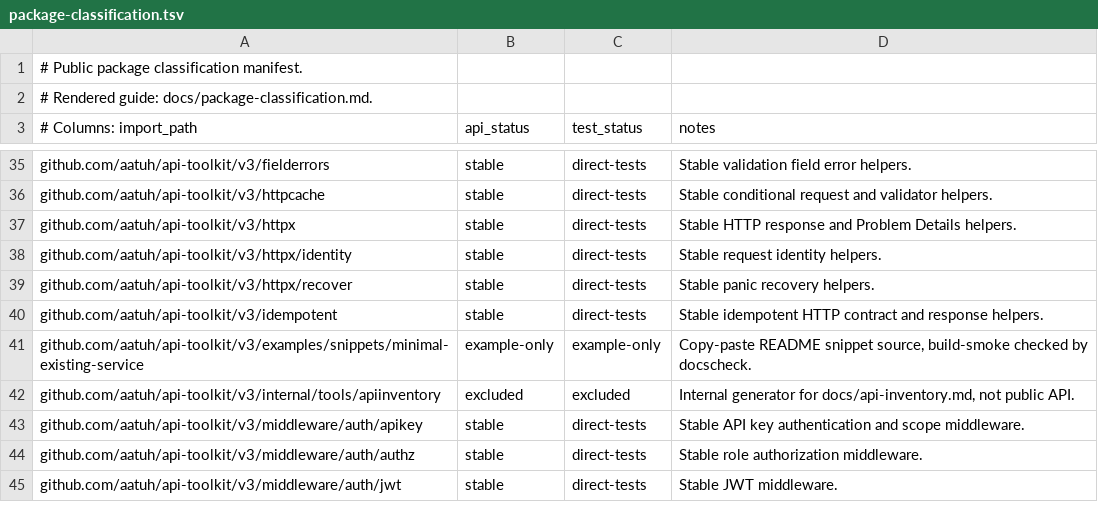
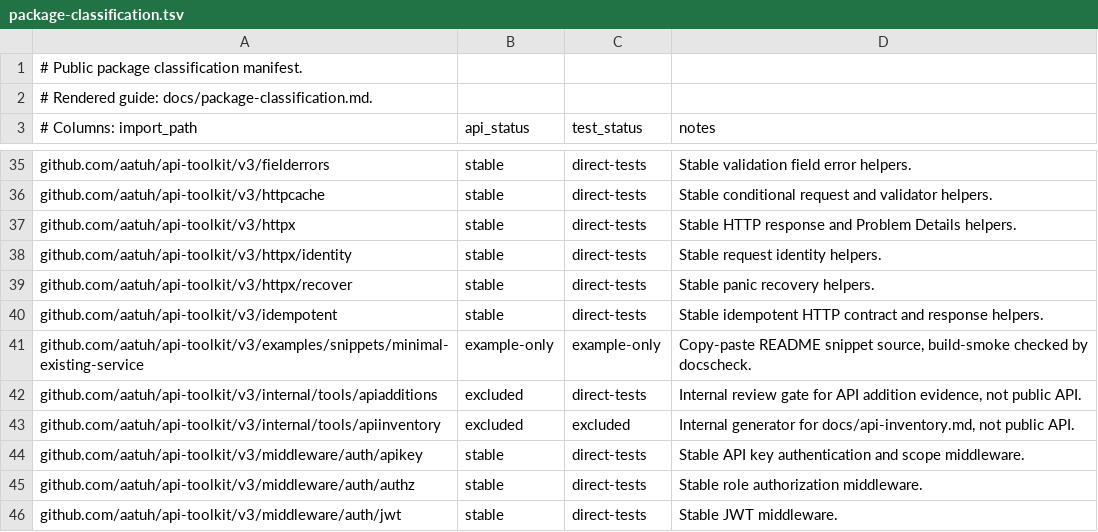
Before and after one commit to aatuh/api-toolkit, a TSV file: docs/package-classification.tsv, drawn as a sheet; only a part is shown, gaps mark what is left out.

Commit message:
chore: add api additions gate

```diff
--- a/docs/package-classification.tsv
+++ b/docs/package-classification.tsv
@@ -41,2 +41,3 @@ github.com/aatuh/api-toolkit/v3/idempotent	stable	direct-tests	Stable idempotent
 github.com/aatuh/api-toolkit/v3/examples/snippets/minimal-existing-service	example-only	example-only	Copy-paste README snippet source, build-smoke checked by docscheck.
+github.com/aatuh/api-toolkit/v3/internal/tools/apiadditions	excluded	direct-tests	Internal review gate for API addition evidence, not public API.
 github.com/aatuh/api-toolkit/v3/internal/tools/apiinventory	excluded	excluded	Internal generator for docs/api-inventory.md, not public API.
```
Also changed, not shown: 13 other files.
